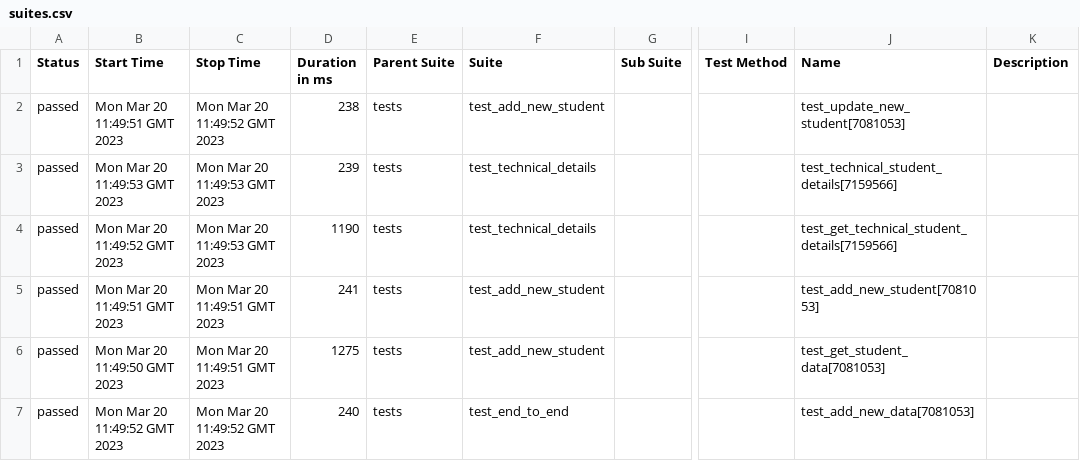
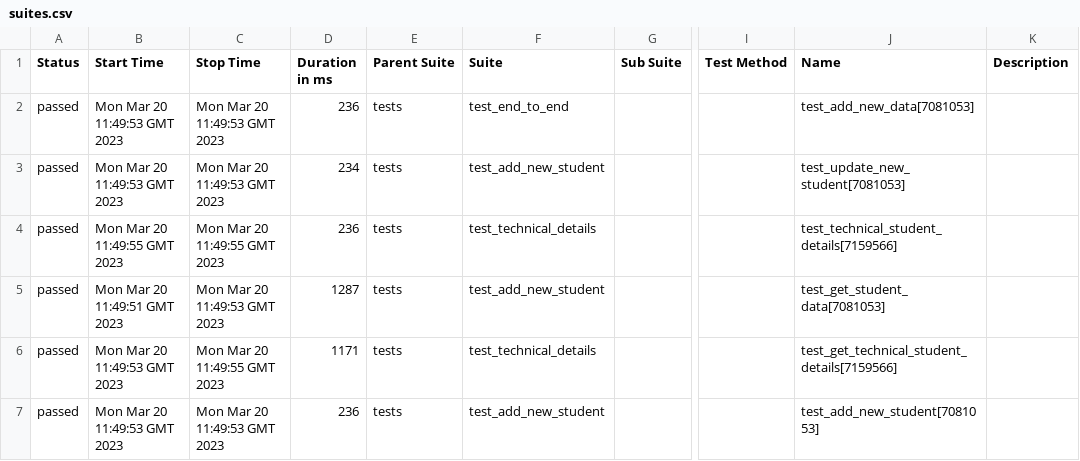
Before and after one commit to shubhamlondhe317/python-api-testing, a CSV file: 1/data/suites.csv, drawn as a sheet; only a part is shown, gaps mark what is left out; the diff names each change by its address in the sheet, - before the commit and + after, or states it on an @@ line.

```diff
--- a/1/data/suites.csv
+++ b/1/data/suites.csv
-B2 (Start Time): Mon Mar 20 11:49:51 GMT 2023
+B2 (Start Time): Mon Mar 20 11:49:53 GMT 2023
-C2 (Stop Time): Mon Mar 20 11:49:52 GMT 2023
+C2 (Stop Time): Mon Mar 20 11:49:53 GMT 2023
-D2 (Duration in ms): 238
+D2 (Duration in ms): 236
-F2 (Suite): test_add_new_student
+F2 (Suite): test_end_to_end
-J2 (Name): test_update_new_student[7081053]
+J2 (Name): test_add_new_data[7081053]
-D3 (Duration in ms): 239
+D3 (Duration in ms): 234
-F3 (Suite): test_technical_details
+F3 (Suite): test_add_new_student
-J3 (Name): test_technical_student_details[7159566]
+J3 (Name): test_update_new_student[7081053]
-B4 (Start Time): Mon Mar 20 11:49:52 GMT 2023
+B4 (Start Time): Mon Mar 20 11:49:55 GMT 2023
-C4 (Stop Time): Mon Mar 20 11:49:53 GMT 2023
+C4 (Stop Time): Mon Mar 20 11:49:55 GMT 2023
-D4 (Duration in ms): 1190
+D4 (Duration in ms): 236
-J4 (Name): test_get_technical_student_details[7159566]
+J4 (Name): test_technical_student_details[7159566]
-C5 (Stop Time): Mon Mar 20 11:49:51 GMT 2023
+C5 (Stop Time): Mon Mar 20 11:49:53 GMT 2023
-D5 (Duration in ms): 241
+D5 (Duration in ms): 1287
-J5 (Name): test_add_new_student[7081053]
+J5 (Name): test_get_student_data[7081053]
-B6 (Start Time): Mon Mar 20 11:49:50 GMT 2023
+B6 (Start Time): Mon Mar 20 11:49:53 GMT 2023
-C6 (Stop Time): Mon Mar 20 11:49:51 GMT 2023
+C6 (Stop Time): Mon Mar 20 11:49:55 GMT 2023
-D6 (Duration in ms): 1275
+D6 (Duration in ms): 1171
-F6 (Suite): test_add_new_student
+F6 (Suite): test_technical_details
-J6 (Name): test_get_student_data[7081053]
+J6 (Name): test_get_technical_student_details[7159566]
-B7 (Start Time): Mon Mar 20 11:49:52 GMT 2023
+B7 (Start Time): Mon Mar 20 11:49:53 GMT 2023
-C7 (Stop Time): Mon Mar 20 11:49:52 GMT 2023
+C7 (Stop Time): Mon Mar 20 11:49:53 GMT 2023
-D7 (Duration in ms): 240
+D7 (Duration in ms): 236
-F7 (Suite): test_end_to_end
+F7 (Suite): test_add_new_student
-J7 (Name): test_add_new_data[7081053]
+J7 (Name): test_add_new_student[7081053]
```
Also changed, not shown: 35 other files.
